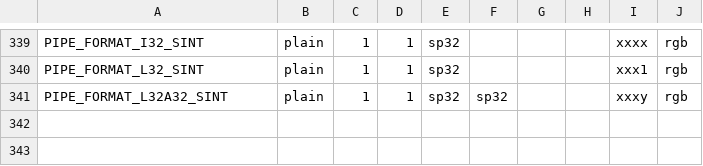
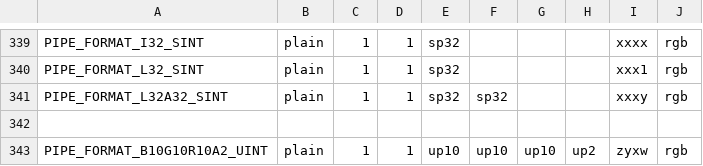
Before and after one commit to ArcticaProject/vcxsrv, a CSV file: mesalib/src/gallium/auxiliary/util/u_format.csv, drawn as a sheet; only a part is shown, gaps mark what is left out; the diff names each change by its address in the sheet, - before the commit and + after, or states it on an @@ line.

```diff
--- a/mesalib/src/gallium/auxiliary/util/u_format.csv
+++ b/mesalib/src/gallium/auxiliary/util/u_format.csv
+row 342: (empty)
+row 343: PIPE_FORMAT_B10G10R10A2_UINT | plain | 1 | 1 | up10 | up10 | up10 | up2 | zyxw | rgb
```
Also changed, not shown: 19 other files.
